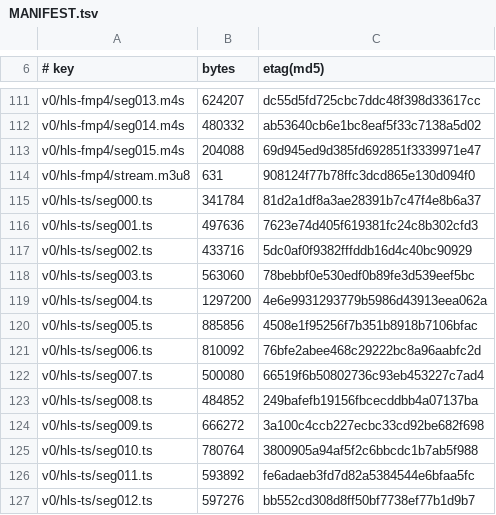
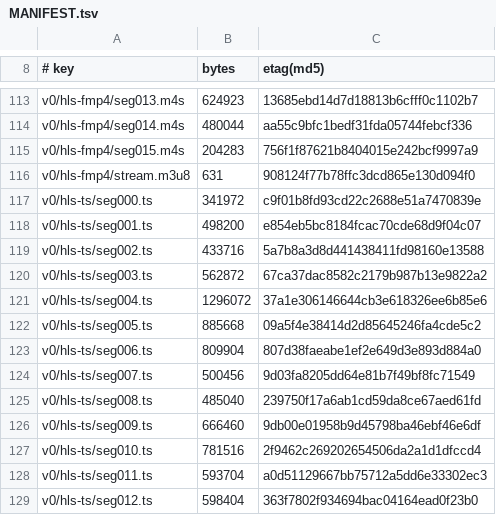
Before and after one commit to leoIglesias-hash/vgen, a TSV file: deploy/asciline-player/MANIFEST.tsv, drawn as a sheet; only a part is shown, gaps mark what is left out; addresses are those after the commit; the diff covers the shown part only; the diff names each change by its address in the sheet, - before the commit and + after, or states it on an @@ line.

```diff
--- a/deploy/asciline-player/MANIFEST.tsv
+++ b/deploy/asciline-player/MANIFEST.tsv
-B113 (bytes): 624207
+B113 (bytes): 624923
-C113 (etag(md5)): dc55d5fd725cbc7ddc48f398d33617cc
+C113 (etag(md5)): 13685ebd14d7d18813b6cfff0c1102b7
-B114 (bytes): 480332
+B114 (bytes): 480044
-C114 (etag(md5)): ab53640cb6e1bc8eaf5f33c7138a5d02
+C114 (etag(md5)): aa55c9bfc1bedf31fda05744febcf336
-B115 (bytes): 204088
+B115 (bytes): 204283
-C115 (etag(md5)): 69d945ed9d385fd692851f3339971e47
+C115 (etag(md5)): 756f1f87621b8404015e242bcf9997a9
-B117 (bytes): 341784
+B117 (bytes): 341972
-C117 (etag(md5)): 81d2a1df8a3ae28391b7c47f4e8b6a37
+C117 (etag(md5)): c9f01b8fd93cd22c2688e51a7470839e
-B118 (bytes): 497636
+B118 (bytes): 498200
-C118 (etag(md5)): 7623e74d405f619381fc24c8b302cfd3
+C118 (etag(md5)): e854eb5bc8184fcac70cde68d9f04c07
-C119 (etag(md5)): 5dc0af0f9382fffddb16d4c40bc90929
+C119 (etag(md5)): 5a7b8a3d8d441438411fd98160e13588
-B120 (bytes): 563060
+B120 (bytes): 562872
-C120 (etag(md5)): 78bebbf0e530edf0b89fe3d539eef5bc
+C120 (etag(md5)): 67ca37dac8582c2179b987b13e9822a2
-B121 (bytes): 1297200
+B121 (bytes): 1296072
-C121 (etag(md5)): 4e6e9931293779b5986d43913eea062a
+C121 (etag(md5)): 37a1e306146644cb3e618326ee6b85e6
-B122 (bytes): 885856
+B122 (bytes): 885668
-C122 (etag(md5)): 4508e1f95256f7b351b8918b7106bfac
+C122 (etag(md5)): 09a5f4e38414d2d85645246fa4cde5c2
-B123 (bytes): 810092
+B123 (bytes): 809904
-C123 (etag(md5)): 76bfe2abee468c29222bc8a96aabfc2d
+C123 (etag(md5)): 807d38faeabe1ef2e649d3e893d884a0
-B124 (bytes): 500080
+B124 (bytes): 500456
-C124 (etag(md5)): 66519f6b50802736c93eb453227c7ad4
+C124 (etag(md5)): 9d03fa8205dd64e81b7f49bf8fc71549
-B125 (bytes): 484852
+B125 (bytes): 485040
-C125 (etag(md5)): 249bafefb19156fbcecddbb4a07137ba
+C125 (etag(md5)): 239750f17a6ab1cd59da8ce67aed61fd
-B126 (bytes): 666272
+B126 (bytes): 666460
-C126 (etag(md5)): 3a100c4ccb227ecbc33cd92be682f698
+C126 (etag(md5)): 9db00e01958b9d45798ba46ebf46e6df
-B127 (bytes): 780764
+B127 (bytes): 781516
-C127 (etag(md5)): 3800905a94af5f2c6bbcdc1b7ab5f988
+C127 (etag(md5)): 2f9462c269202654506da2a1d1dfccd4
-B128 (bytes): 593892
+B128 (bytes): 593704
-C128 (etag(md5)): fe6adaeb3fd7d82a5384544e6bfaa5fc
+C128 (etag(md5)): a0d51129667bb75712a5dd6e33302ec3
-B129 (bytes): 597276
+B129 (bytes): 598404
-C129 (etag(md5)): bb552cd308d8ff50bf7738ef77b1d9b7
+C129 (etag(md5)): 363f7802f934694bac04164ead0f23b0
```
Also changed, not shown: 2 added rows and 74 edited cells elsewhere in this file, 3 other files.
